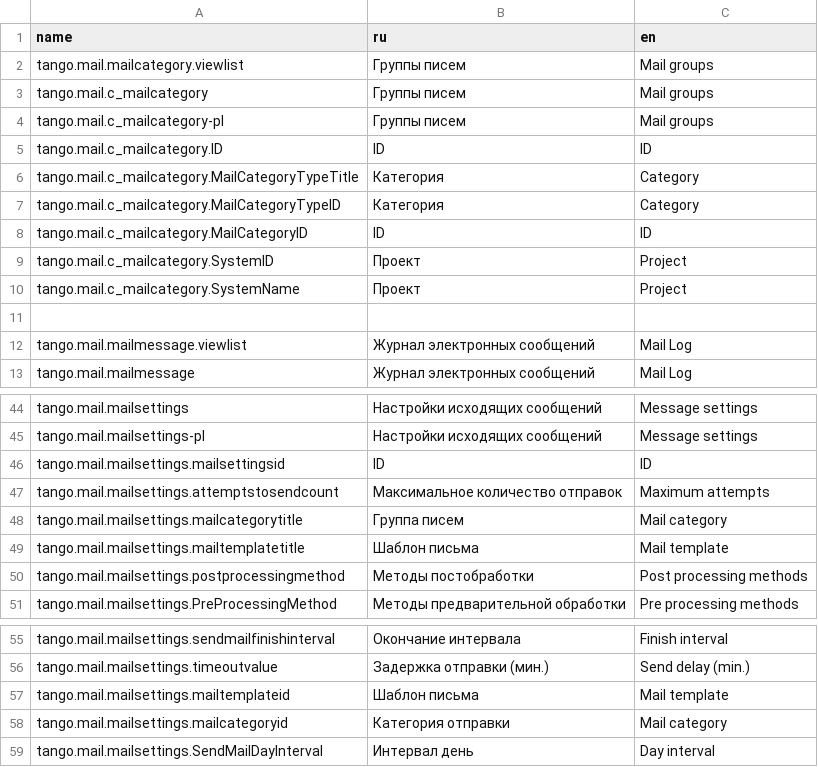
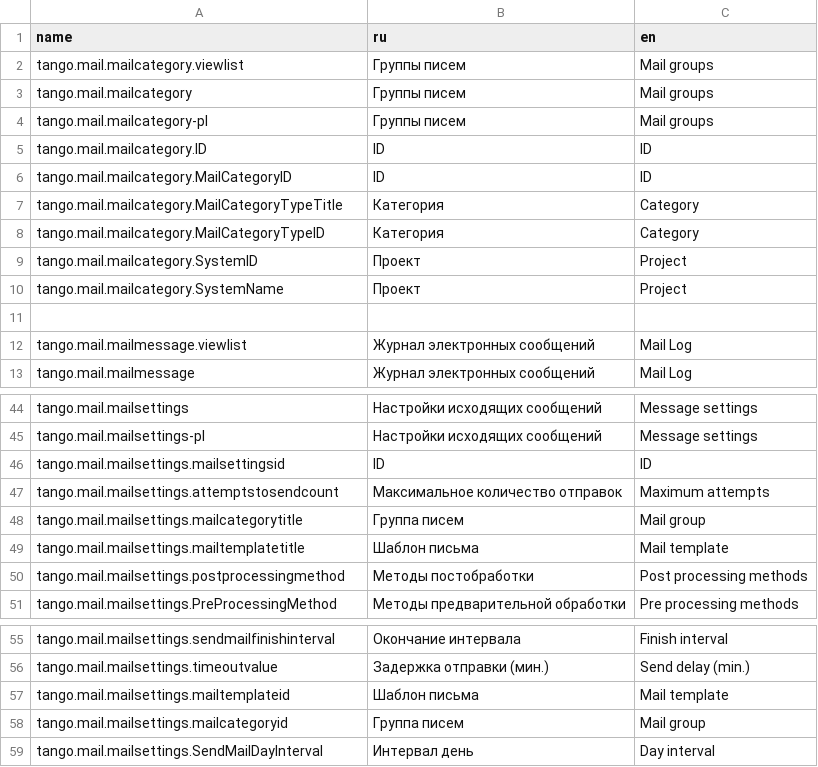
Before and after one commit to TangoCS/TangoCS, a CSV file: Tango.Client.Js/wwwroot/data/res/mail.csv, drawn as a sheet; only a part is shown, gaps mark what is left out.

Commit message:
изменение класса mailcategory

```diff
--- a/Tango.Client.Js/wwwroot/data/res/mail.csv
+++ b/Tango.Client.Js/wwwroot/data/res/mail.csv
@@ -2,10 +2,10 @@ name;ru;en
 tango.mail.mailcategory.viewlist;Группы писем;Mail groups
-tango.mail.c_mailcategory;Группы писем;Mail groups
-tango.mail.c_mailcategory-pl;Группы писем;Mail groups
-tango.mail.c_mailcategory.ID;ID;ID
-tango.mail.c_mailcategory.MailCategoryTypeTitle;Категория;Category
-tango.mail.c_mailcategory.MailCategoryTypeID;Категория;Category
-tango.mail.c_mailcategory.MailCategoryID;ID;ID
-tango.mail.c_mailcategory.SystemID;Проект;Project
-tango.mail.c_mailcategory.SystemName;Проект;Project
+tango.mail.mailcategory;Группы писем;Mail groups
+tango.mail.mailcategory-pl;Группы писем;Mail groups
+tango.mail.mailcategory.ID;ID;ID
+tango.mail.mailcategory.MailCategoryID;ID;ID
+tango.mail.mailcategory.MailCategoryTypeTitle;Категория;Category
+tango.mail.mailcategory.MailCategoryTypeID;Категория;Category
+tango.mail.mailcategory.SystemID;Проект;Project
+tango.mail.mailcategory.SystemName;Проект;Project
 
@@ -47,3 +47,3 @@ tango.mail.mailsettings.mailsettingsid;ID;ID
 tango.mail.mailsettings.attemptstosendcount;Максимальное количество отправок;Maximum attempts
-tango.mail.mailsettings.mailcategorytitle;Группа писем;Mail category
+tango.mail.mailsettings.mailcategorytitle;Группа писем;Mail group
 tango.mail.mailsettings.mailtemplatetitle;Шаблон письма;Mail template
@@ -57,3 +57,3 @@ tango.mail.mailsettings.timeoutvalue;Задержка отправки (мин.)
 tango.mail.mailsettings.mailtemplateid;Шаблон письма;Mail template
-tango.mail.mailsettings.mailcategoryid;Категория отправки;Mail category
+tango.mail.mailsettings.mailcategoryid;Группа писем;Mail group
 tango.mail.mailsettings.SendMailDayInterval;Интервал день;Day interval
```
Also changed, not shown: 6 other files.
